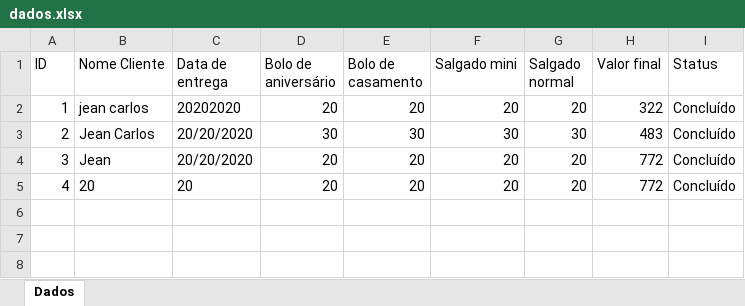
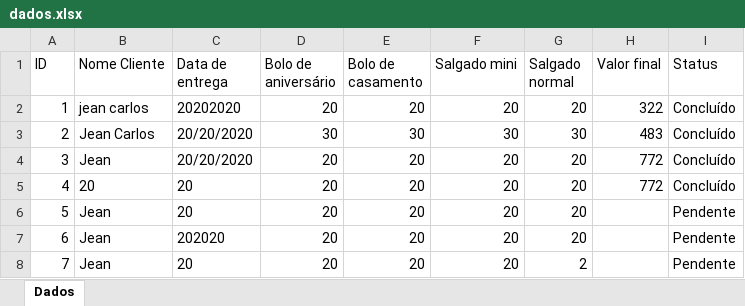
Before and after one commit to JeanCarlos899/ConfeitariaPaulistana, an Excel workbook: dados.xlsx, sheet Dados, drawn as a sheet; values as stored, in another font and other column widths than the file's, no borders; the diff names each change by its address in the sheet, - before the commit and + after, or states it on an @@ line.

```diff
--- a/dados.xlsx (sheet Dados)
+++ b/dados.xlsx (sheet Dados)
+row 6: 5 | Jean | 20 | 20 | 20 | 20 | 20 |  | Pendente
+row 7: 6 | Jean | 202020 | 20 | 20 | 20 | 20 |  | Pendente
+row 8: 7 | Jean | 20 | 20 | 20 | 20 | 2 |  | Pendente
```
Also changed, not shown: 8 other files.
